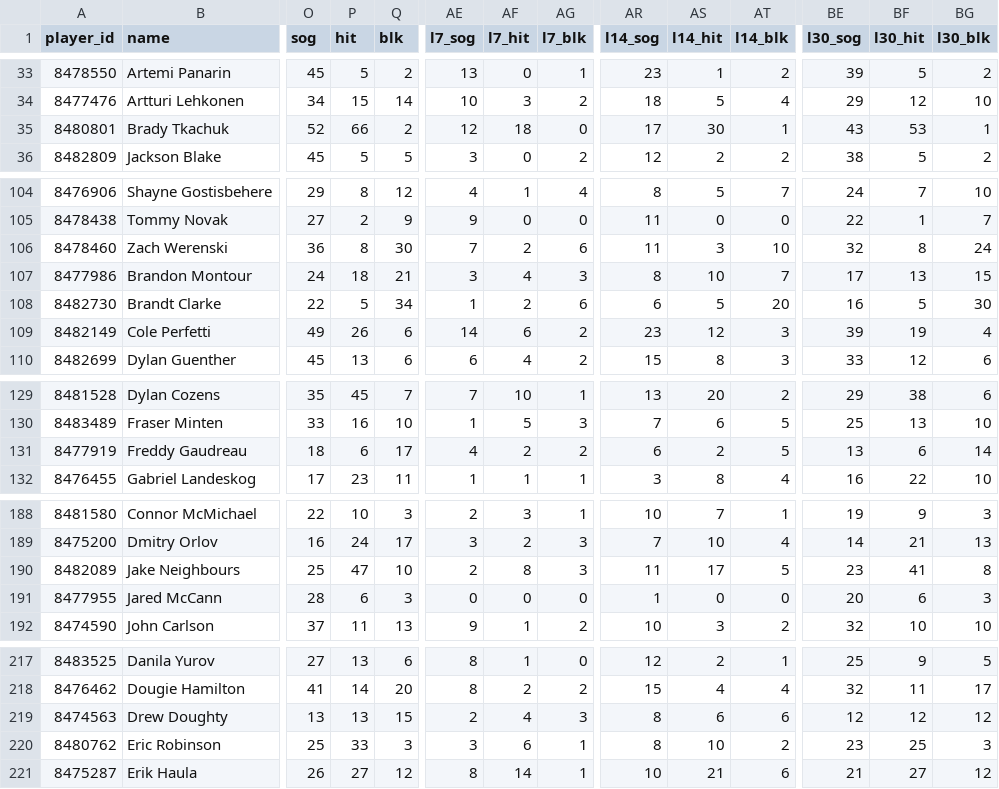
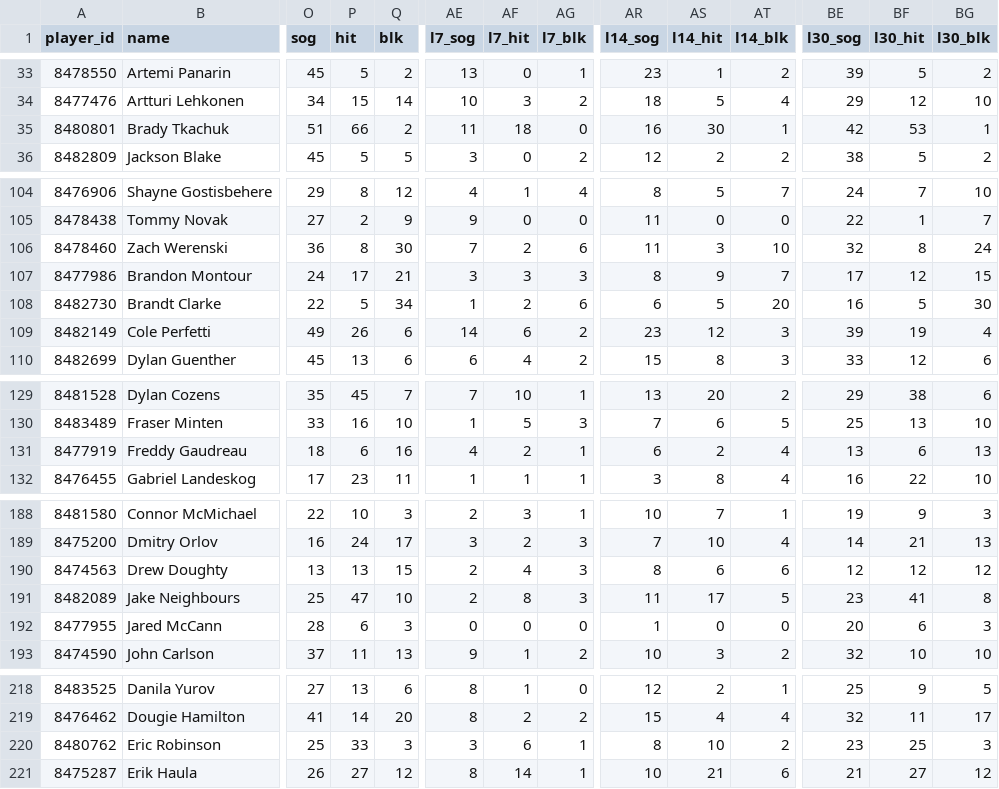
Before and after one commit to barakarmy/nhl-feed, a CSV file: docs/skaters.csv, drawn as a sheet; only a part is shown, gaps mark what is left out; removed rows and columns are numbered as before the commit, all else as after; rows hold the shown columns only; the diff covers the shown part only; the diff names each change by its address in the sheet, - before the commit and + after, or states it on an @@ line.

```diff
--- a/docs/skaters.csv
+++ b/docs/skaters.csv
-O35 (sog): 52
+O35 (sog): 51
-AE35 (l7_sog): 12
+AE35 (l7_sog): 11
-AR35 (l14_sog): 17
+AR35 (l14_sog): 16
-BE35 (l30_sog): 43
+BE35 (l30_sog): 42
-P107 (hit): 18
+P107 (hit): 17
-AF107 (l7_hit): 4
+AF107 (l7_hit): 3
-AS107 (l14_hit): 10
+AS107 (l14_hit): 9
-BF107 (l30_hit): 13
+BF107 (l30_hit): 12
-Q131 (blk): 17
+Q131 (blk): 16
-AG131 (l7_blk): 2
+AG131 (l7_blk): 1
-AT131 (l14_blk): 5
+AT131 (l14_blk): 4
-BG131 (l30_blk): 14
+BG131 (l30_blk): 13
+row 190: 8474563 | Drew Doughty | 13 | 13 | 15 | 2 | 4 | 3 | 8 | 6 | 6 | 12 | 12 | 12
-row 219: 8474563 | Drew Doughty | 13 | 13 | 15 | 2 | 4 | 3 | 8 | 6 | 6 | 12 | 12 | 12
```
Also changed, not shown: 12 edited cells elsewhere in this file, docs/advanced.csv, docs/goalies.csv, 1 other file.
